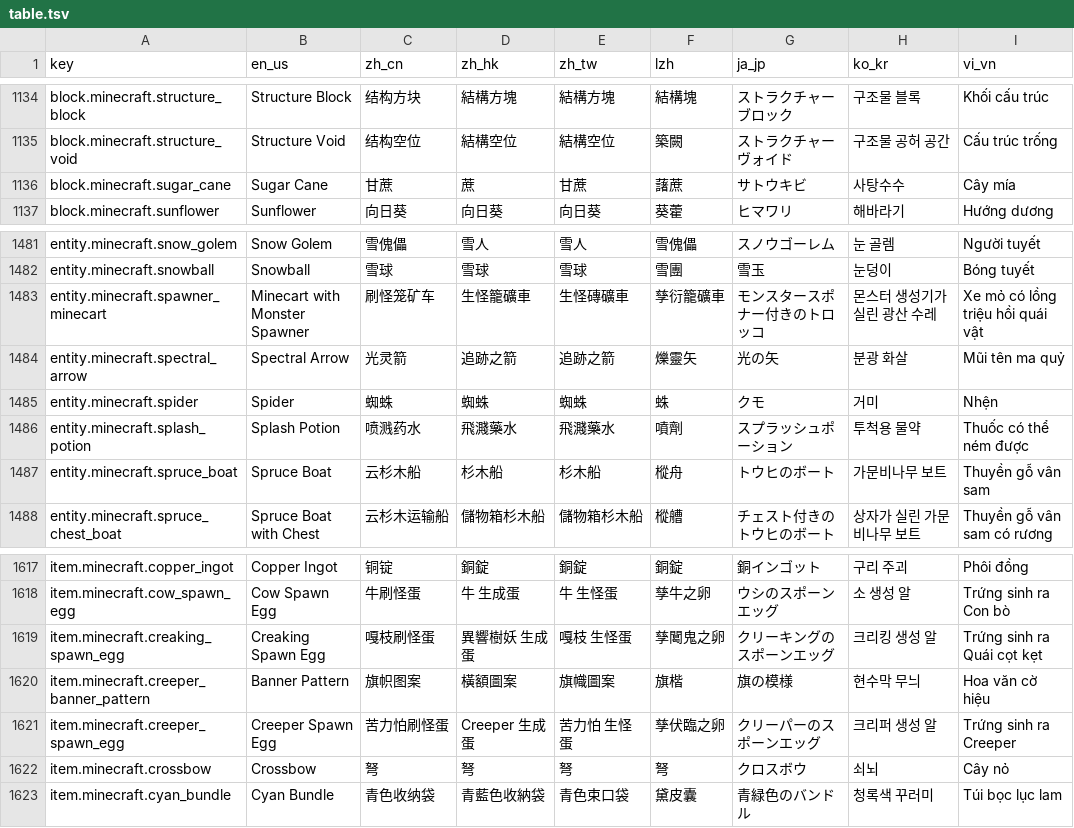
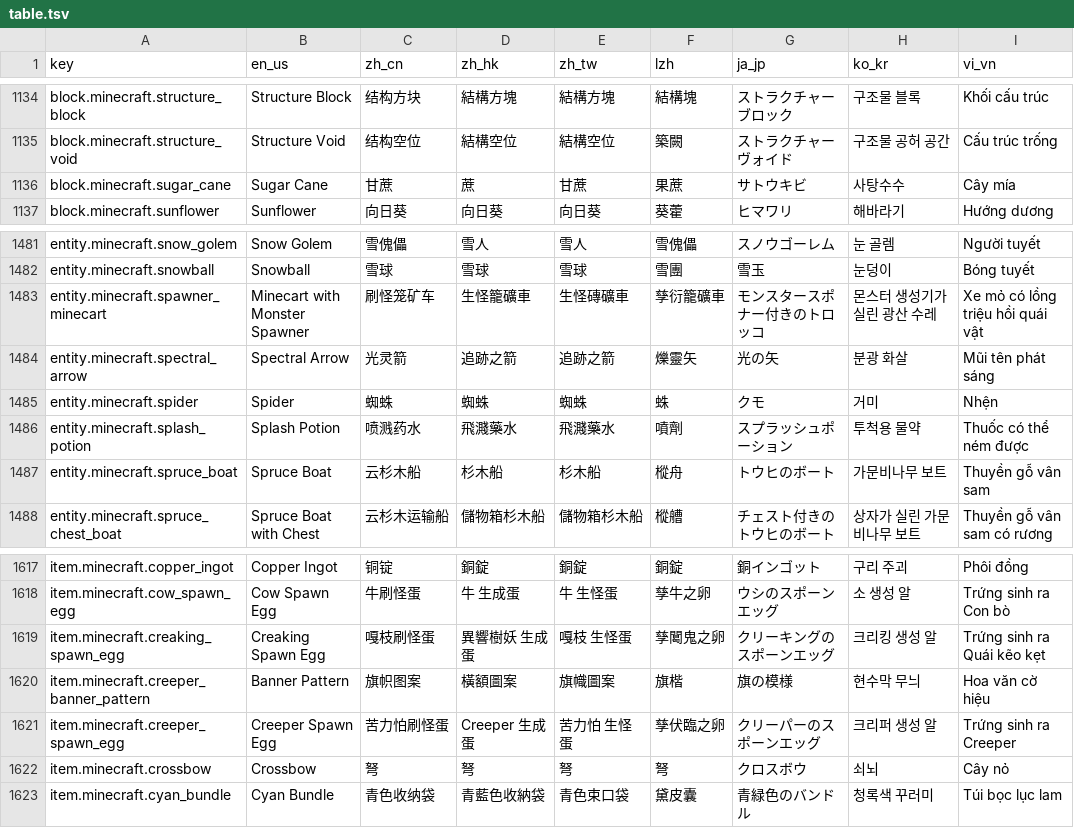
Before and after one commit to SkyEye-FAST/minecraft_translation_flask, a TSV file: static/table.tsv, drawn as a sheet; only a part is shown, gaps mark what is left out; the diff covers the shown part only.

```diff
--- a/static/table.tsv
+++ b/static/table.tsv
@@ -1135,3 +1135,3 @@ block.minecraft.structure_block	Structure Block	结构方块	結構方塊	結構
 block.minecraft.structure_void	Structure Void	结构空位	結構空位	結構空位	築闕	ストラクチャーヴォイド	구조물 공허 공간	Cấu trúc trống
-block.minecraft.sugar_cane	Sugar Cane	甘蔗	蔗	甘蔗	藷蔗	サトウキビ	사탕수수	Cây mía
+block.minecraft.sugar_cane	Sugar Cane	甘蔗	蔗	甘蔗	果蔗	サトウキビ	사탕수수	Cây mía
 block.minecraft.sunflower	Sunflower	向日葵	向日葵	向日葵	葵藿	ヒマワリ	해바라기	Hướng dương
@@ -1483,3 +1483,3 @@ entity.minecraft.snowball	Snowball	雪球	雪球	雪球	雪團	雪玉	눈덩이
 entity.minecraft.spawner_minecart	Minecart with Monster Spawner	刷怪笼矿车	生怪籠礦車	生怪磚礦車	孳衍籠礦車	モンスタースポナー付きのトロッコ	몬스터 생성기가 실린 광산 수레	Xe mỏ có lồng triệu hồi quái vật
-entity.minecraft.spectral_arrow	Spectral Arrow	光灵箭	追跡之箭	追跡之箭	爍靈矢	光の矢	분광 화살	Mũi tên ma quỷ
+entity.minecraft.spectral_arrow	Spectral Arrow	光灵箭	追跡之箭	追跡之箭	爍靈矢	光の矢	분광 화살	Mũi tên phát sáng
 entity.minecraft.spider	Spider	蜘蛛	蜘蛛	蜘蛛	蛛	クモ	거미	Nhện
@@ -1618,3 +1618,3 @@ item.minecraft.copper_ingot	Copper Ingot	铜锭	銅錠	銅錠	銅錠	銅イン
 item.minecraft.cow_spawn_egg	Cow Spawn Egg	牛刷怪蛋	牛 生成蛋	牛 生怪蛋	孳牛之卵	ウシのスポーンエッグ	소 생성 알	Trứng sinh ra Con bò
-item.minecraft.creaking_spawn_egg	Creaking Spawn Egg	嘎枝刷怪蛋	異響樹妖 生成蛋	嘎枝 生怪蛋	孳䦪鬼之卵	クリーキングのスポーンエッグ	크리킹 생성 알	Trứng sinh ra Quái cọt kẹt
+item.minecraft.creaking_spawn_egg	Creaking Spawn Egg	嘎枝刷怪蛋	異響樹妖 生成蛋	嘎枝 生怪蛋	孳䦪鬼之卵	クリーキングのスポーンエッグ	크리킹 생성 알	Trứng sinh ra Quái kẽo kẹt
 item.minecraft.creeper_banner_pattern	Banner Pattern	旗帜图案	橫額圖案	旗幟圖案	旗楷	旗の模様	현수막 무늬	Hoa văn cờ hiệu
```
Also changed, not shown: 6 edited cells elsewhere in this file.
